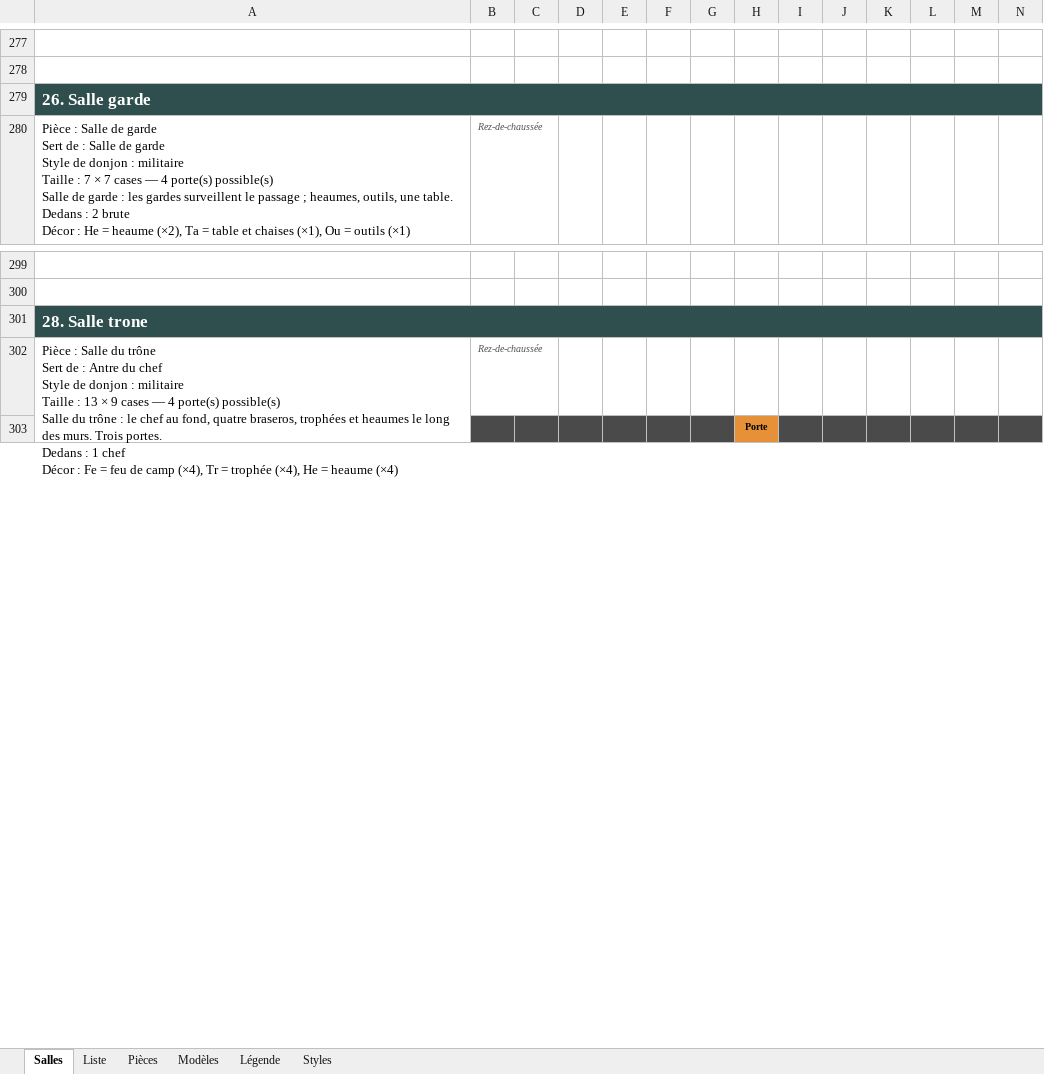
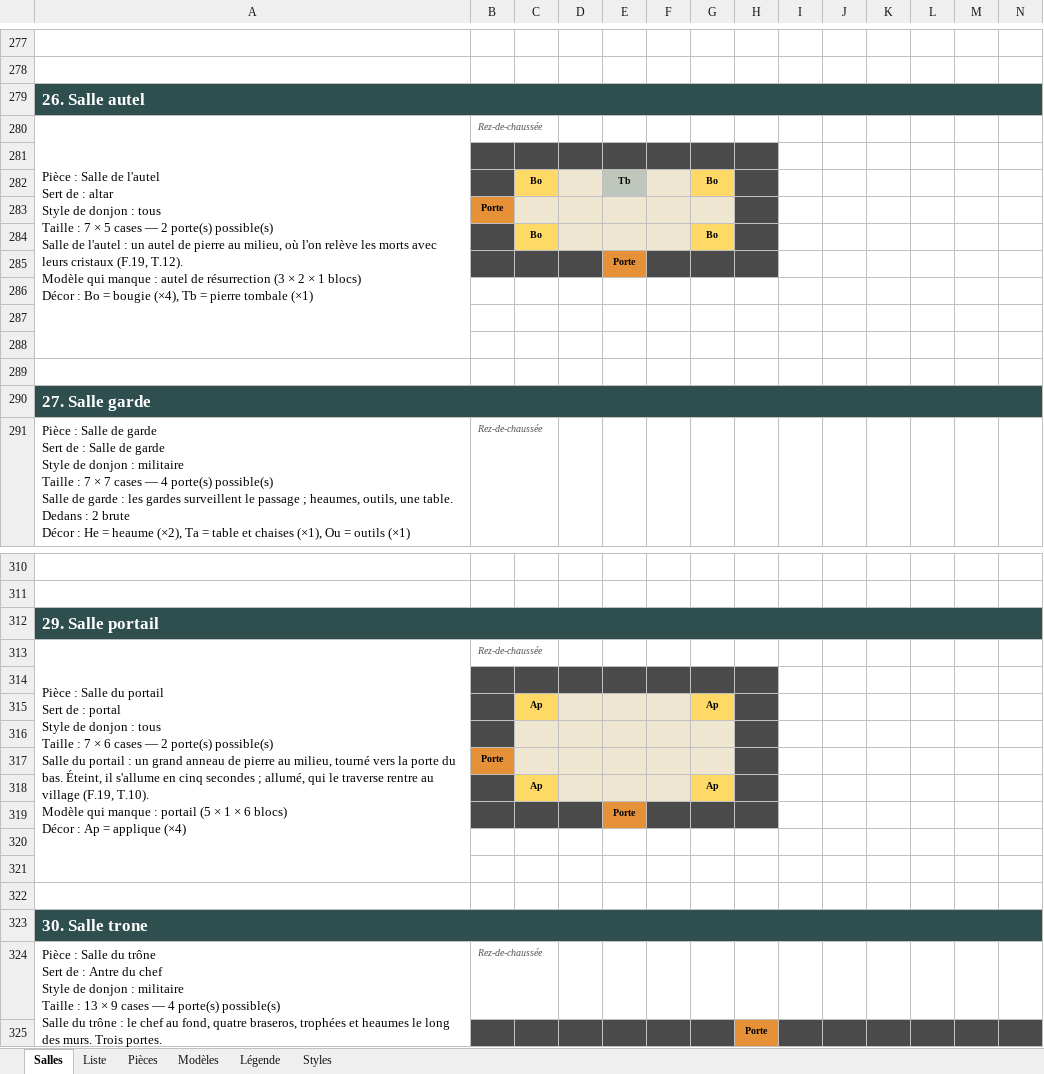
Before and after one commit to florent-le-maire/Icebreaker-veloren, an Excel workbook: docs/icebreaker/salles.xlsx, sheet Salles, drawn as a sheet; only a part is shown, gaps mark what is left out; values as stored, in another font and other column widths than the file's, no borders; addresses are those after the commit; rows hold the shown columns only; ↵ is a line break in a cell; the diff covers the shown part only; the diff names each change by its address in the sheet, - before the commit and + after, or states it on an @@ line.

```diff
--- a/docs/icebreaker/salles.xlsx (sheet Salles)
+++ b/docs/icebreaker/salles.xlsx (sheet Salles)
-A279: 26. Salle garde
+A279: 26. Salle autel
+row 280: Pièce : Salle de l'autel ↵ Sert de : altar ↵ Style de donjon : tous ↵ Taille : 7 × 5 cases — 2 porte(s) possible(s) ↵ Salle de l'autel : un autel de pierre au milieu, où l'on relève les morts avec leurs cristaux (F.19, T.12). ↵ Modèle qui manque : autel de résurrection (3 × 2 × 1 blocs) ↵ Décor : Bo = bougie (×4), Tb = pierre tombale (×1) | Rez-de-chaussée
+row 281: (empty)
+row 282:  |  | Bo |  | Tb |  | Bo
+row 283:  | Porte
+row 284:  |  | Bo |  |  |  | Bo
+row 285:  |  |  |  | Porte
+row 286: (empty)
+row 287: (empty)
+row 288: (empty)
+row 289: (empty)
+row 290: 27. Salle garde
-A312: 28. Salle trone
+A312: 29. Salle portail
+row 313: Pièce : Salle du portail ↵ Sert de : portal ↵ Style de donjon : tous ↵ Taille : 7 × 6 cases — 2 porte(s) possible(s) ↵ Salle du portail : un grand anneau de pierre au milieu, tourné vers la porte du bas. Éteint, il s'allume en cinq secondes ; allumé, qui le traverse rentre au village (F.19, T.10). ↵ Modèle qui manque : portail (5 × 1 × 6 blocs) ↵ Décor : Ap = applique (×4) | Rez-de-chaussée
+row 314: (empty)
+row 315:  |  | Ap |  |  |  | Ap
+row 316: (empty)
+row 317:  | Porte
+row 318:  |  | Ap |  |  |  | Ap
+row 319:  |  |  |  | Porte
+row 320: (empty)
+row 321: (empty)
+row 322: (empty)
+row 323: 30. Salle trone
```
Also changed, not shown: 3 edited cells elsewhere in this sheet, sheet Liste, sheet Pièces, sheet Modèles, sheet Styles, 5 other files.
